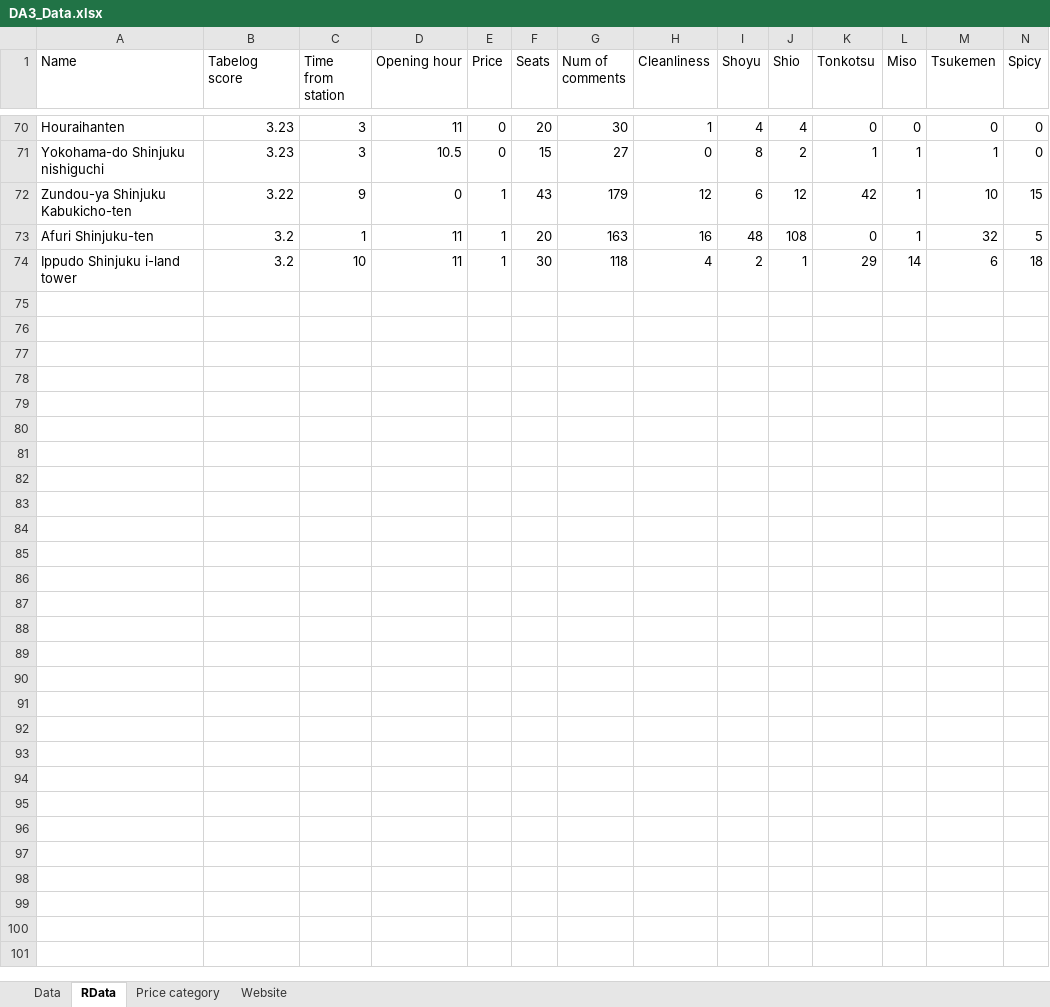
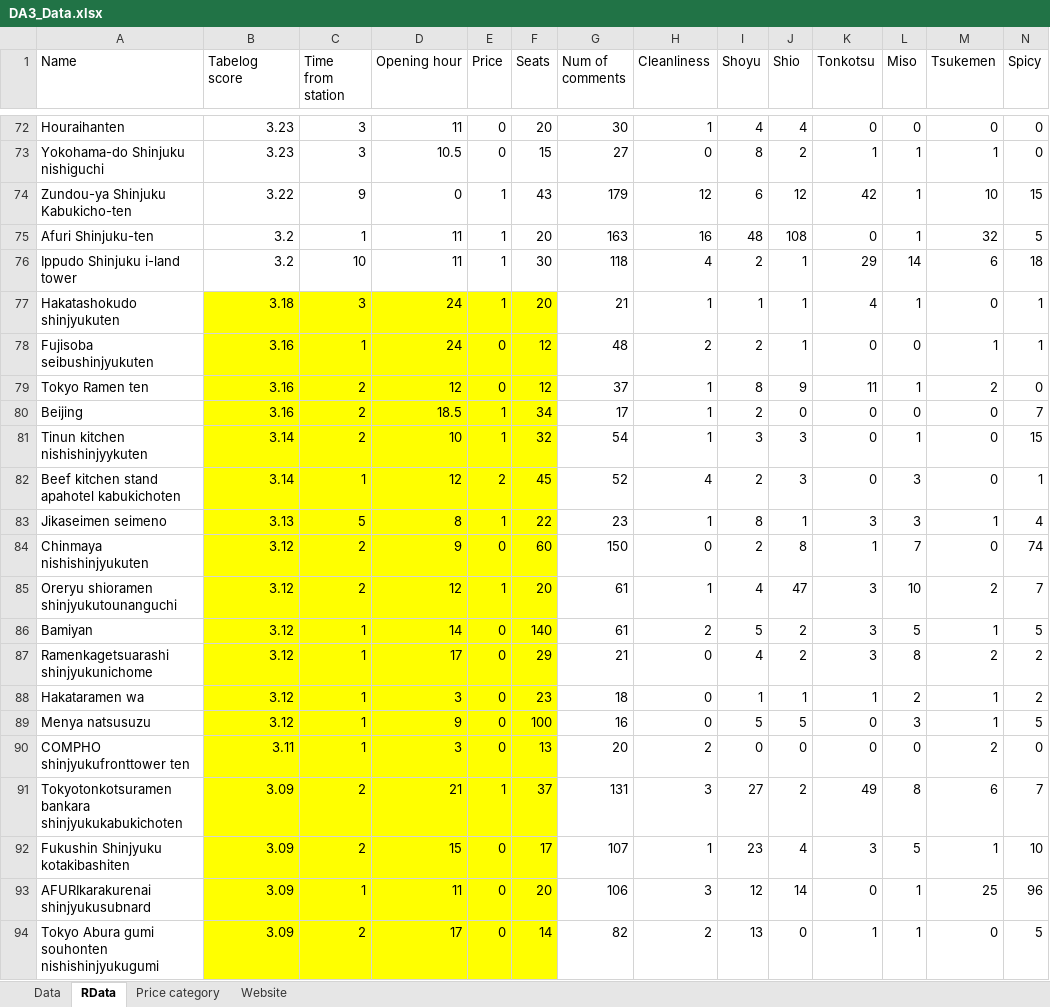
Before and after one commit to kkyusuke/class-materials, an Excel workbook: DA3_Data.xlsx, sheet RData, drawn as a sheet; only a part is shown, gaps mark what is left out; values as stored, in another font and other column widths than the file's, no borders; rows hold the shown columns only; the diff covers the shown part only; the diff names each change by its address in the sheet, - before the commit and + after, or states it on an @@ line.

Commit message:
Add files via upload

```diff
--- a/DA3_Data.xlsx (sheet RData)
+++ b/DA3_Data.xlsx (sheet RData)
+row 77: Hakatashokudo shinjyukuten | 3.18 | 3 | 24 | 1 | 20 | 21 | 1 | 1 | 1 | 4 | 1 | 0 | 1
+row 78: Fujisoba seibushinjyukuten | 3.16 | 1 | 24 | 0 | 12 | 48 | 2 | 2 | 1 | 0 | 0 | 1 | 1
+row 79: Tokyo Ramen ten | 3.16 | 2 | 12 | 0 | 12 | 37 | 1 | 8 | 9 | 11 | 1 | 2 | 0
+row 80: Beijing | 3.16 | 2 | 18.5 | 1 | 34 | 17 | 1 | 2 | 0 | 0 | 0 | 0 | 7
+row 81: Tinun kitchen nishishinjyykuten | 3.14 | 2 | 10 | 1 | 32 | 54 | 1 | 3 | 3 | 0 | 1 | 0 | 15
+row 82: Beef kitchen stand apahotel kabukichoten | 3.14 | 1 | 12 | 2 | 45 | 52 | 4 | 2 | 3 | 0 | 3 | 0 | 1
+row 83: Jikaseimen seimeno | 3.13 | 5 | 8 | 1 | 22 | 23 | 1 | 8 | 1 | 3 | 3 | 1 | 4
+row 84: Chinmaya nishishinjyukuten | 3.12 | 2 | 9 | 0 | 60 | 150 | 0 | 2 | 8 | 1 | 7 | 0 | 74
+row 85: Oreryu shioramen shinjyukutounanguchi | 3.12 | 2 | 12 | 1 | 20 | 61 | 1 | 4 | 47 | 3 | 10 | 2 | 7
+row 86: Bamiyan | 3.12 | 1 | 14 | 0 | 140 | 61 | 2 | 5 | 2 | 3 | 5 | 1 | 5
+row 87: Ramenkagetsuarashi shinjyukunichome | 3.12 | 1 | 17 | 0 | 29 | 21 | 0 | 4 | 2 | 3 | 8 | 2 | 2
+row 88: Hakataramen wa | 3.12 | 1 | 3 | 0 | 23 | 18 | 0 | 1 | 1 | 1 | 2 | 1 | 2
+row 89: Menya natsusuzu | 3.12 | 1 | 9 | 0 | 100 | 16 | 0 | 5 | 5 | 0 | 3 | 1 | 5
+row 90: COMPHO shinjyukufronttower ten | 3.11 | 1 | 3 | 0 | 13 | 20 | 2 | 0 | 0 | 0 | 0 | 2 | 0
+row 91: Tokyotonkotsuramen bankara shinjyukukabukichoten | 3.09 | 2 | 21 | 1 | 37 | 131 | 3 | 27 | 2 | 49 | 8 | 6 | 7
+row 92: Fukushin Shinjyuku kotakibashiten | 3.09 | 2 | 15 | 0 | 17 | 107 | 1 | 23 | 4 | 3 | 5 | 1 | 10
+row 93: AFURIkarakurenai shinjyukusubnard | 3.09 | 1 | 11 | 0 | 20 | 106 | 3 | 12 | 14 | 0 | 1 | 25 | 96
+row 94: Tokyo Abura gumi souhonten nishishinjyukugumi | 3.09 | 2 | 17 | 0 | 14 | 82 | 2 | 13 | 0 | 1 | 1 | 0 | 5
```
Also changed, not shown: 9 added rows elsewhere in this sheet, sheet Data.
